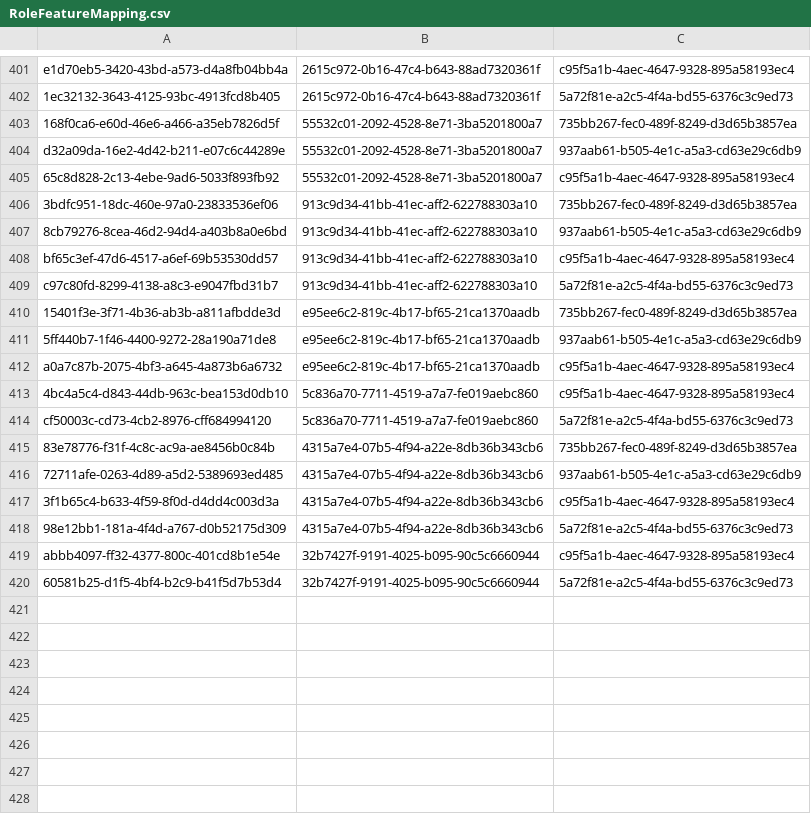
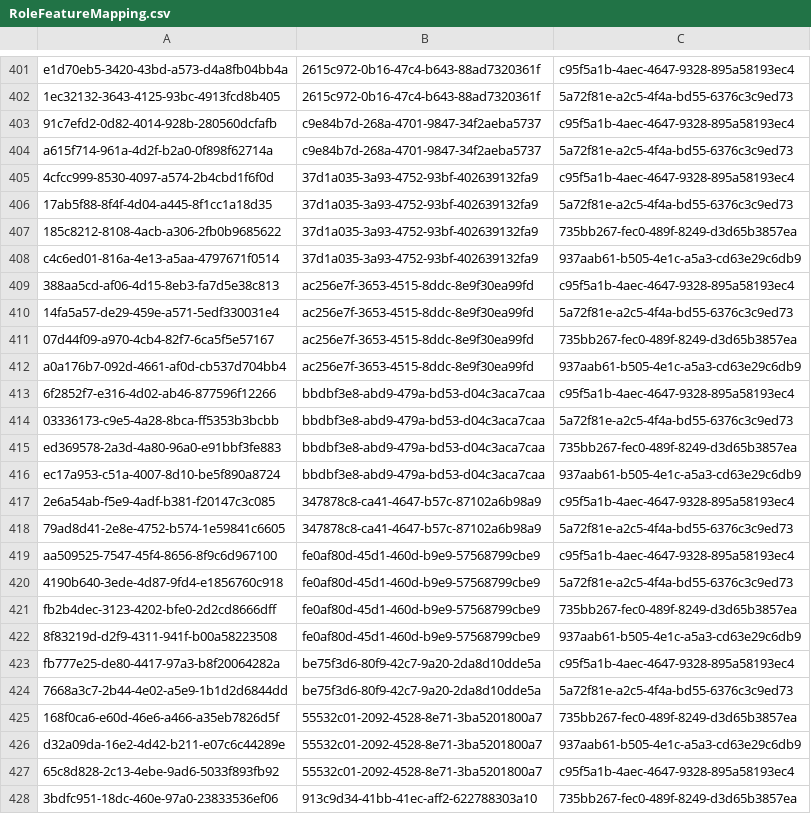
Before and after one commit to balachandhru-hub/main-backend-sila, a CSV file: src/Platform/Identity/Identity.Infrastructure/Migrations/RoleFeatureMapping.csv, drawn as a sheet; only a part is shown, gaps mark what is left out; the shorter side is filled out with more unchanged rows.

```diff
--- a/src/Platform/Identity/Identity.Infrastructure/Migrations/RoleFeatureMapping.csv
+++ b/src/Platform/Identity/Identity.Infrastructure/Migrations/RoleFeatureMapping.csv
@@ -402,2 +402,24 @@ e1d70eb5-3420-43bd-a573-d4a8fb04bb4a,2615c972-0b16-47c4-b643-88ad7320361f,c95f5a
 1ec32132-3643-4125-93bc-4913fcd8b405,2615c972-0b16-47c4-b643-88ad7320361f,5a72f81e-a2c5-4f4a-bd55-6376c3c9ed73
+91c7efd2-0d82-4014-928b-280560dcfafb,c9e84b7d-268a-4701-9847-34f2aeba5737,c95f5a1b-4aec-4647-9328-895a58193ec4
+a615f714-961a-4d2f-b2a0-0f898f62714a,c9e84b7d-268a-4701-9847-34f2aeba5737,5a72f81e-a2c5-4f4a-bd55-6376c3c9ed73
+4cfcc999-8530-4097-a574-2b4cbd1f6f0d,37d1a035-3a93-4752-93bf-402639132fa9,c95f5a1b-4aec-4647-9328-895a58193ec4
+17ab5f88-8f4f-4d04-a445-8f1cc1a18d35,37d1a035-3a93-4752-93bf-402639132fa9,5a72f81e-a2c5-4f4a-bd55-6376c3c9ed73
+185c8212-8108-4acb-a306-2fb0b9685622,37d1a035-3a93-4752-93bf-402639132fa9,735bb267-fec0-489f-8249-d3d65b3857ea
+c4c6ed01-816a-4e13-a5aa-4797671f0514,37d1a035-3a93-4752-93bf-402639132fa9,937aab61-b505-4e1c-a5a3-cd63e29c6db9
+388aa5cd-af06-4d15-8eb3-fa7d5e38c813,ac256e7f-3653-4515-8ddc-8e9f30ea99fd,c95f5a1b-4aec-4647-9328-895a58193ec4
+14fa5a57-de29-459e-a571-5edf330031e4,ac256e7f-3653-4515-8ddc-8e9f30ea99fd,5a72f81e-a2c5-4f4a-bd55-6376c3c9ed73
+07d44f09-a970-4cb4-82f7-6ca5f5e57167,ac256e7f-3653-4515-8ddc-8e9f30ea99fd,735bb267-fec0-489f-8249-d3d65b3857ea
+a0a176b7-092d-4661-af0d-cb537d704bb4,ac256e7f-3653-4515-8ddc-8e9f30ea99fd,937aab61-b505-4e1c-a5a3-cd63e29c6db9
+6f2852f7-e316-4d02-ab46-877596f12266,bbdbf3e8-abd9-479a-bd53-d04c3aca7caa,c95f5a1b-4aec-4647-9328-895a58193ec4
+03336173-c9e5-4a28-8bca-ff5353b3bcbb,bbdbf3e8-abd9-479a-bd53-d04c3aca7caa,5a72f81e-a2c5-4f4a-bd55-6376c3c9ed73
+ed369578-2a3d-4a80-96a0-e91bbf3fe883,bbdbf3e8-abd9-479a-bd53-d04c3aca7caa,735bb267-fec0-489f-8249-d3d65b3857ea
+ec17a953-c51a-4007-8d10-be5f890a8724,bbdbf3e8-abd9-479a-bd53-d04c3aca7caa,937aab61-b505-4e1c-a5a3-cd63e29c6db9
+2e6a54ab-f5e9-4adf-b381-f20147c3c085,347878c8-ca41-4647-b57c-87102a6b98a9,c95f5a1b-4aec-4647-9328-895a58193ec4
+79ad8d41-2e8e-4752-b574-1e59841c6605,347878c8-ca41-4647-b57c-87102a6b98a9,5a72f81e-a2c5-4f4a-bd55-6376c3c9ed73
+aa509525-7547-45f4-8656-8f9c6d967100,fe0af80d-45d1-460d-b9e9-57568799cbe9,c95f5a1b-4aec-4647-9328-895a58193ec4
+4190b640-3ede-4d87-9fd4-e1856760c918,fe0af80d-45d1-460d-b9e9-57568799cbe9,5a72f81e-a2c5-4f4a-bd55-6376c3c9ed73
+fb2b4dec-3123-4202-bfe0-2d2cd8666dff,fe0af80d-45d1-460d-b9e9-57568799cbe9,735bb267-fec0-489f-8249-d3d65b3857ea
+8f83219d-d2f9-4311-941f-b00a58223508,fe0af80d-45d1-460d-b9e9-57568799cbe9,937aab61-b505-4e1c-a5a3-cd63e29c6db9
+fb777e25-de80-4417-97a3-b8f20064282a,be75f3d6-80f9-42c7-9a20-2da8d10dde5a,c95f5a1b-4aec-4647-9328-895a58193ec4
+7668a3c7-2b44-4e02-a5e9-1b1d2d6844dd,be75f3d6-80f9-42c7-9a20-2da8d10dde5a,5a72f81e-a2c5-4f4a-bd55-6376c3c9ed73
 168f0ca6-e60d-46e6-a466-a35eb7826d5f,55532c01-2092-4528-8e71-3ba5201800a7,735bb267-fec0-489f-8249-d3d65b3857ea
```
Also changed, not shown: src/Platform/Identity/Identity.Infrastructure/Migrations/Feature.csv, src/Platform/MasterData/MasterData.Infrastructure/Migrations/Metadata.csv, 44 other files.
